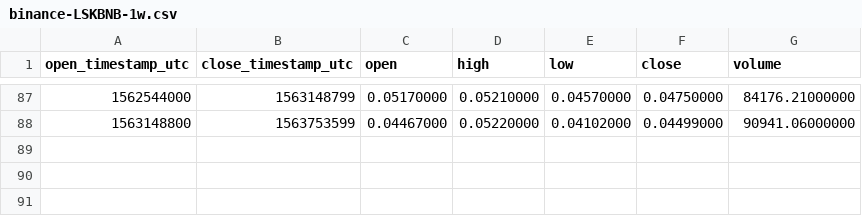
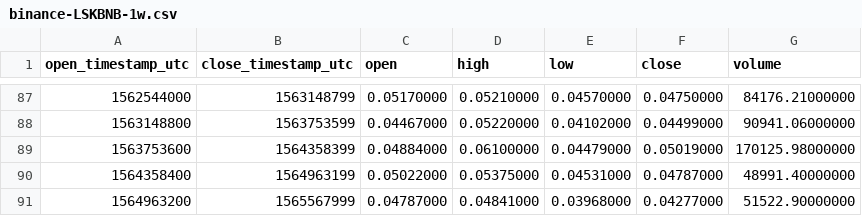
Before and after one commit to cryptobigbro/binance-LSKBNB, a CSV file: binance-LSKBNB-1w.csv, drawn as a sheet; only a part is shown, gaps mark what is left out; the diff names each change by its address in the sheet, - before the commit and + after, or states it on an @@ line.

```diff
--- a/binance-LSKBNB-1w.csv
+++ b/binance-LSKBNB-1w.csv
+row 89: 1563753600 | 1564358399 | 0.04884000 | 0.06100000 | 0.04479000 | 0.05019000 | 170125.98000000
+row 90: 1564358400 | 1564963199 | 0.05022000 | 0.05375000 | 0.04531000 | 0.04787000 | 48991.40000000
+row 91: 1564963200 | 1565567999 | 0.04787000 | 0.04841000 | 0.03968000 | 0.04277000 | 51522.90000000
```
Also changed, not shown: binance-LSKBNB-1M.csv, binance-LSKBNB-1d.csv, 1 other file.
